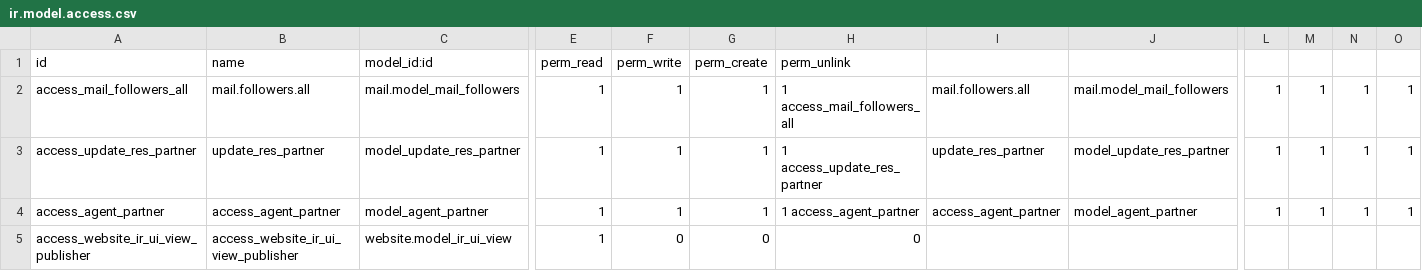
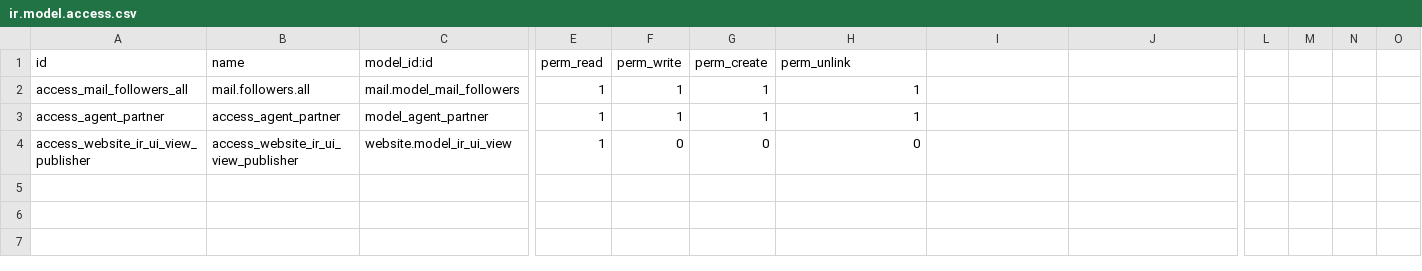
Before and after one commit to unaiberis/gove_agent_addons, a CSV file: website_sale_assign_agent_customer/security/ir.model.access.csv, drawn as a sheet; only a part is shown, gaps mark what is left out; removed rows and columns are numbered as before the commit, all else as after; rows hold the shown columns only; the diff names each change by its address in the sheet, - before the commit and + after, or states it on an @@ line.

```diff
--- a/website_sale_assign_agent_customer/security/ir.model.access.csv
+++ b/website_sale_assign_agent_customer/security/ir.model.access.csv
-H2 (perm_unlink): 1 access_mail_followers_all
+H2 (perm_unlink): 1
-I2: mail.followers.all
+I2: (empty)
-J2: mail.model_mail_followers
+J2: (empty)
-L2: 1
+L2: (empty)
-M2: 1
+M2: (empty)
-N2: 1
+N2: (empty)
-O2: 1
+O2: (empty)
-row 3: access_update_res_partner | update_res_partner | model_update_res_partner | 1 | 1 | 1 | 1 access_update_res_partner | update_res_partner | model_update_res_partner | 1 | 1 | 1 | 1
-H3 (perm_unlink): 1 access_agent_partner
+H3 (perm_unlink): 1
-I3: access_agent_partner
+I3: (empty)
-J3: model_agent_partner
+J3: (empty)
-L3: 1
+L3: (empty)
-M3: 1
+M3: (empty)
-N3: 1
+N3: (empty)
-O3: 1
+O3: (empty)
```
Also changed, not shown: 12 other files.
